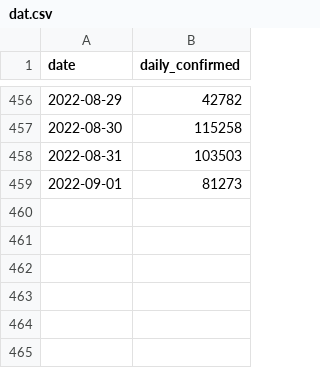
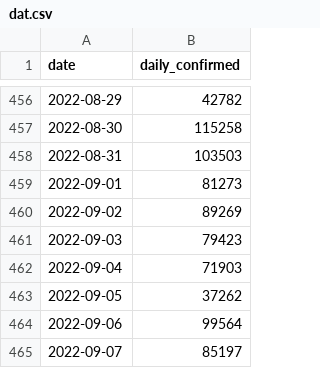
Before and after one commit to kimfinale/pfilter, a CSV file: daily_sim/dat.csv, drawn as a sheet; only a part is shown, gaps mark what is left out; the diff names each change by its address in the sheet, - before the commit and + after, or states it on an @@ line.

```diff
--- a/daily_sim/dat.csv
+++ b/daily_sim/dat.csv
+row 460: 2022-09-02 | 89269
+row 461: 2022-09-03 | 79423
+row 462: 2022-09-04 | 71903
+row 463: 2022-09-05 | 37262
+row 464: 2022-09-06 | 99564
+row 465: 2022-09-07 | 85197
```
Also changed, not shown: daily_sim/smpl_last_states.csv, 2 other files.
